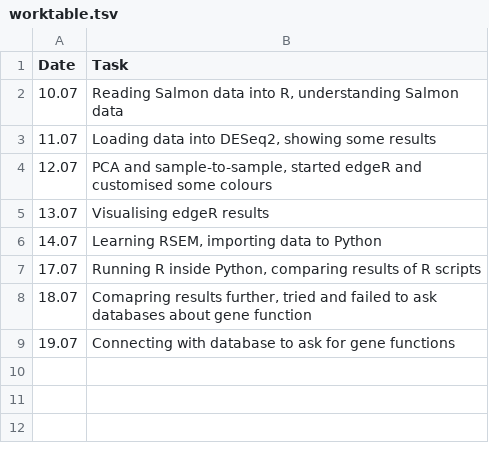
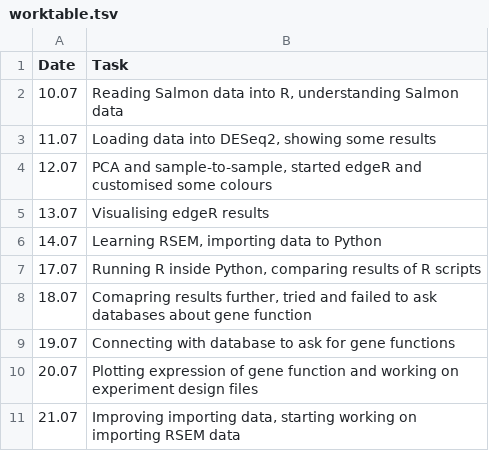
Before and after one commit to PunkOkami/Diff-exp-combine-harvester, a TSV file: worktable.tsv, drawn as a sheet.

Commit message:
Fixed plotting isues

```diff
--- a/worktable.tsv
+++ b/worktable.tsv
@@ -9 +9,3 @@ Date	Task
 19.07	Connecting with database to ask for gene functions
+20.07	Plotting expression of gene function and working on experiment design files
+21.07	Improving importing data, starting working on importing RSEM data
```
Also changed, not shown: 3 other files.
